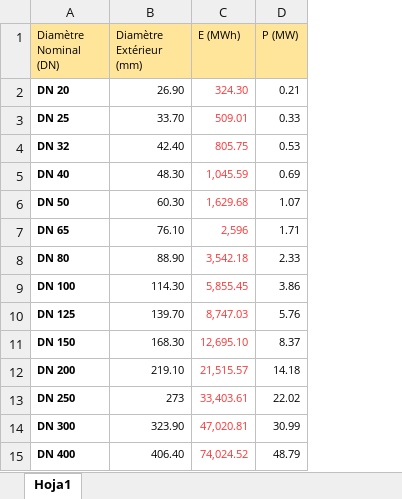
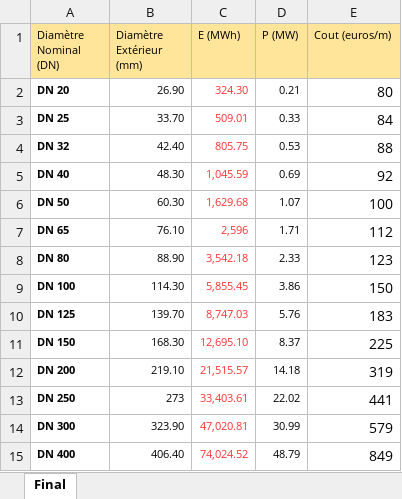
Before and after one commit to Sebasss-h/enRezo-Algorithm, an Excel workbook: ressources/diametres.xlsx, sheet Final, drawn as a sheet; values as stored, in another font and other column widths than the file's, no borders; the diff names each change by its address in the sheet, - before the commit and + after, or states it on an @@ line.

```diff
--- a/ressources/diametres.xlsx (sheet Final)
+++ b/ressources/diametres.xlsx (sheet Final)
-sheet tab: Hoja1
+sheet tab: Final
+column E (Cout (euros/m)), rows 2-15: 80 | 84 | 88 | 92 | 100 | 112 | 123 | 150 | 183 | 225 | 319 | 441 | 579 | 849
```
Also changed, not shown: 5 other files.
